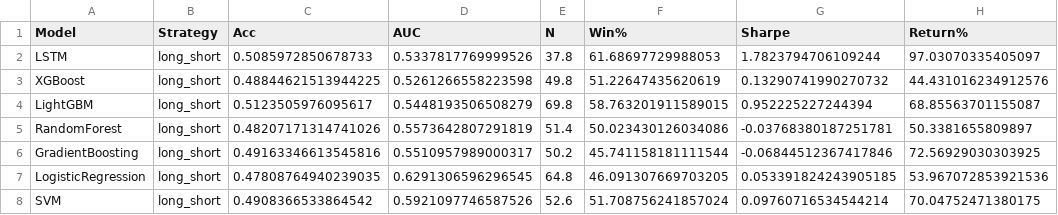
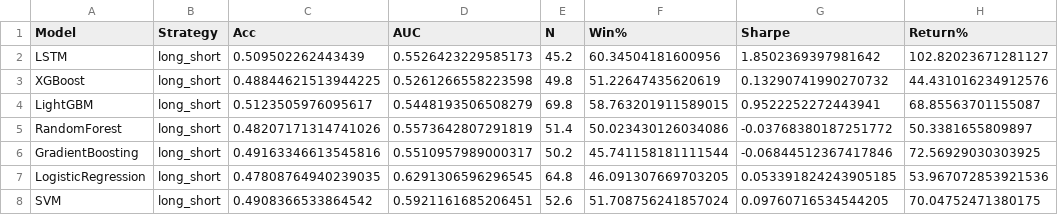
Before and after one commit to inflaton/Multimodal-Stock-Movement-Prediction, a CSV file: results/ours/tuned_model_comparison.csv, drawn as a sheet.

```diff
--- a/results/ours/tuned_model_comparison.csv
+++ b/results/ours/tuned_model_comparison.csv
@@ -1,8 +1,8 @@
 Model,Strategy,Acc,AUC,N,Win%,Sharpe,Return%
-LSTM,long_short,0.5085972850678733,0.5337817769999526,37.8,61.68697729988053,1.7823794706109244,97.03070335405097
+LSTM,long_short,0.509502262443439,0.5526423229585173,45.2,60.34504181600956,1.8502369397981642,102.82023671281127
 XGBoost,long_short,0.48844621513944225,0.5261266558223598,49.8,51.22647435620619,0.13290741990270732,44.431016234912576
-LightGBM,long_short,0.5123505976095617,0.5448193506508279,69.8,58.763201911589015,0.952225227244394,68.85563701155087
-RandomForest,long_short,0.48207171314741026,0.5573642807291819,51.4,50.023430126034086,-0.03768380187251781,50.3381655809897
+LightGBM,long_short,0.5123505976095617,0.5448193506508279,69.8,58.763201911589015,0.9522252272443941,68.85563701155087
+RandomForest,long_short,0.48207171314741026,0.5573642807291819,51.4,50.023430126034086,-0.03768380187251772,50.3381655809897
 GradientBoosting,long_short,0.49163346613545816,0.5510957989000317,50.2,45.741158181111544,-0.06844512367417846,72.56929030303925
 LogisticRegression,long_short,0.47808764940239035,0.6291306596296545,64.8,46.091307669703205,0.053391824243905185,53.967072853921536
-SVM,long_short,0.4908366533864542,0.5921097746587526,52.6,51.708756241857024,0.09760716534544214,70.04752471380175
+SVM,long_short,0.4908366533864542,0.5921161685206451,52.6,51.708756241857024,0.09760716534544205,70.04752471380175
```
Also changed, not shown: results/ours/LSTM_tuned_TSLA_results.csv, results/ours/SVM_tuned_TSLA_results.csv, 11 other files.
